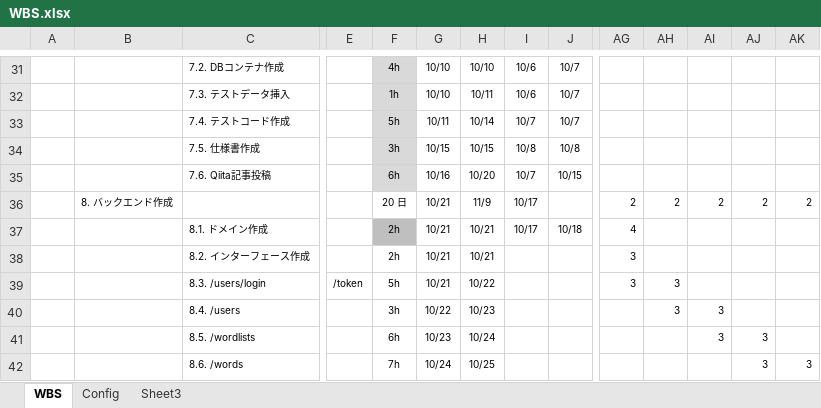
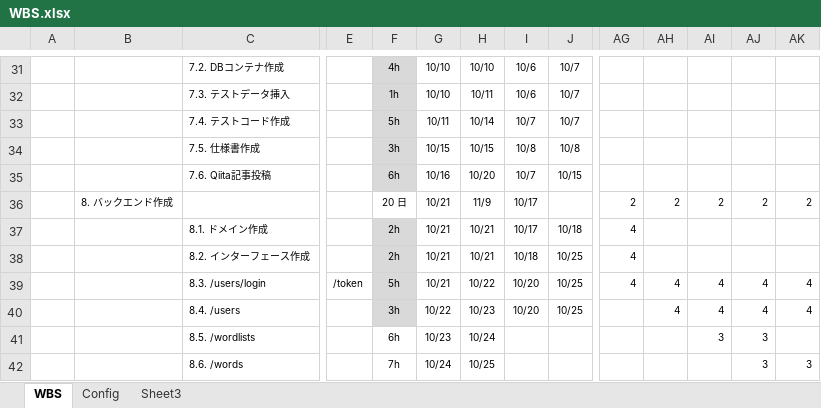
Before and after one commit to rikkyrice/typing-game, an Excel workbook: docs/WBS.xlsx, sheet WBS, drawn as a sheet; only a part is shown, gaps mark what is left out; values as stored, in another font and other column widths than the file's, no borders; conditional formats not drawn; removed rows and columns are numbered as before the commit, all else as after; rows hold the shown columns only; the diff names each change by its address in the sheet, - before the commit and + after, or states it on an @@ line.

Commit message:
作業状況反映

```diff
--- a/docs/WBS.xlsx (sheet WBS)
+++ b/docs/WBS.xlsx (sheet WBS)
-F37 fill: #BFBFBF
+F37 fill: #D9D9D9
-F38 fill: none
+F38 fill: #D9D9D9
-I38: (empty)
+I38: 10/18
-J38: (empty)
+J38: 10/25
-AG38: 3
+AG38: 4
-row 39:  |  | 8.3. /users/login | /token | 5h | 10/21 | 10/22 |  |  | 3 | 3
-row 40:  |  | 8.4. /users |  | 3h | 10/22 | 10/23 |  |  |  | 3 | 3
+row 39:  |  | 8.3. /users/login | /token | 5h | 10/21 | 10/22 | 10/20 | 10/25 | 4 | 4 | 4 | 4 | 4
+row 40:  |  | 8.4. /users |  | 3h | 10/22 | 10/23 | 10/20 | 10/25 |  | 4 | 4 | 4 | 4
```
